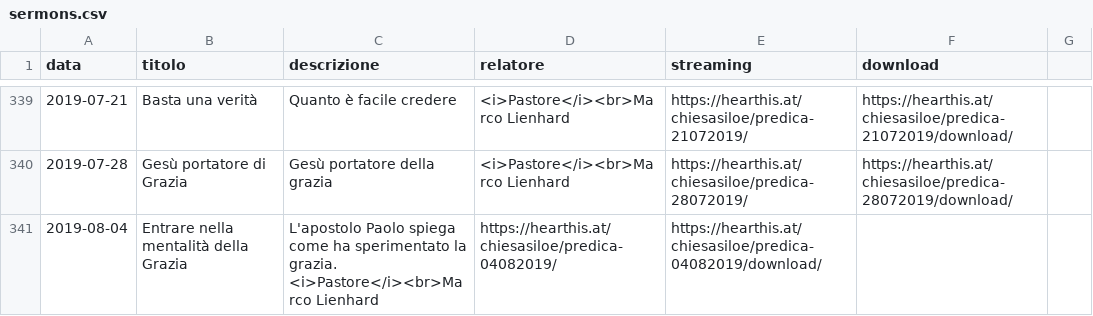
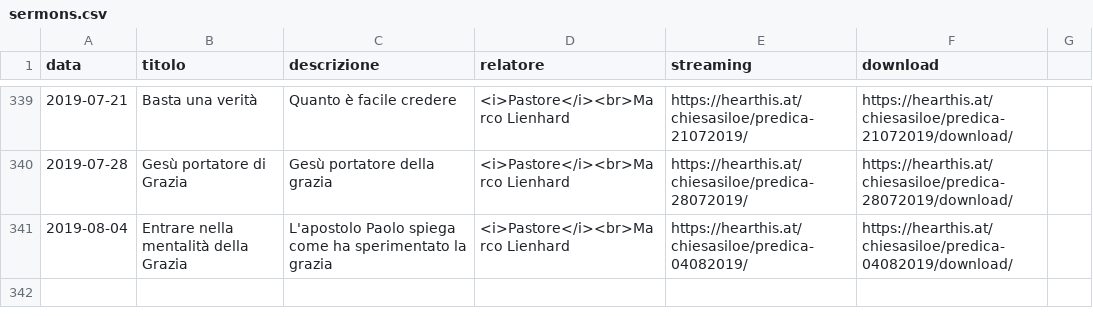
Before and after one commit to ChiesaSiloe/chiesasiloe.github.io, a CSV file: _data/sermons.csv, drawn as a sheet; only a part is shown, gaps mark what is left out.

Commit message:
Ok

```diff
--- a/_data/sermons.csv
+++ b/_data/sermons.csv
@@ -340,2 +340,2 @@ data,titolo,descrizione,relatore,streaming,download
 2019-07-28,Gesù portatore di Grazia,Gesù portatore della grazia,<i>Pastore</i><br>Marco Lienhard,https://hearthis.at/chiesasiloe/predica-28072019/,https://hearthis.at/chiesasiloe/predica-28072019/download/
-2019-08-04,Entrare nella mentalità della Grazia,L'apostolo Paolo spiega come ha sperimentato la grazia. <i>Pastore</i><br>Marco Lienhard,https://hearthis.at/chiesasiloe/predica-04082019/,https://hearthis.at/chiesasiloe/predica-04082019/download/
+2019-08-04,Entrare nella mentalità della Grazia,L'apostolo Paolo spiega come ha sperimentato la grazia, <i>Pastore</i><br>Marco Lienhard,https://hearthis.at/chiesasiloe/predica-04082019/,https://hearthis.at/chiesasiloe/predica-04082019/download/
```
